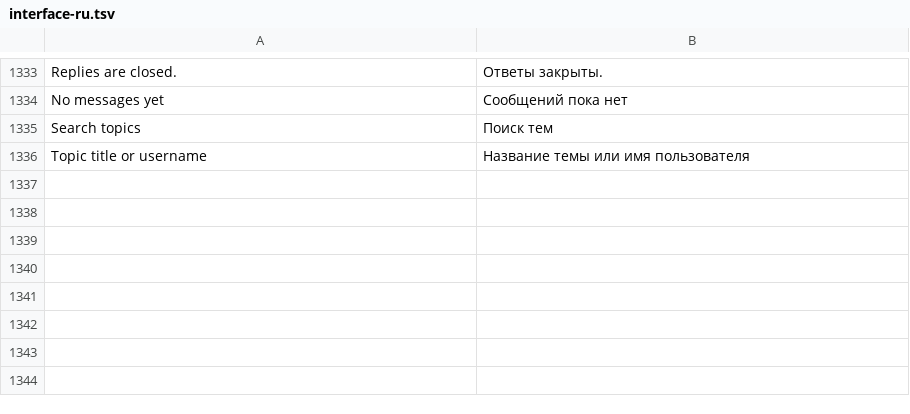
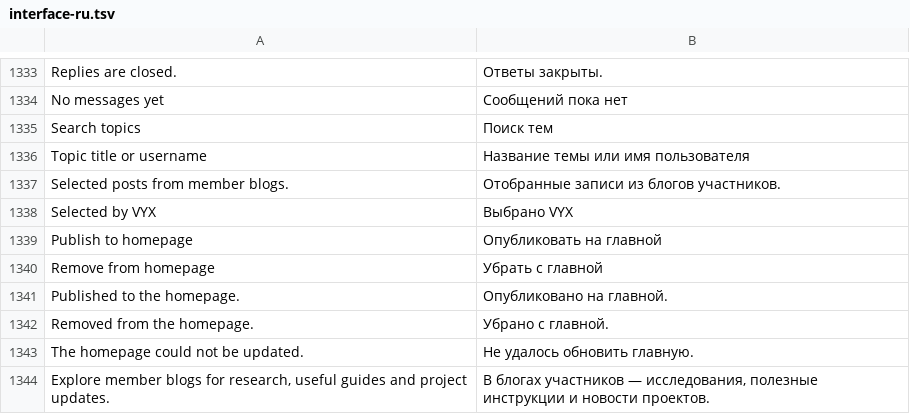
Before and after one commit to monnnomi/vyx, a TSV file: locales/interface-ru.tsv, drawn as a sheet; only a part is shown, gaps mark what is left out.

Commit message:
Allow administrators to select blog updates for the homepage
Preserve the original author and blog link, allow removal without deleting the source, and keep manual decisions ahead of automated reviews. Require an administrator session, same-origin writes and the displayed content version.

Validation: 348 full-suite checks passed locally; two standalone HTTP checks could not bind loopback in the restricted runtime. The 22 focused manual-curation and UI checks passed. Production autodeploy runs the complete suite before releasing.

```diff
--- a/locales/interface-ru.tsv
+++ b/locales/interface-ru.tsv
@@ -1336 +1336,9 @@ Search topics	Поиск тем
 Topic title or username	Название темы или имя пользователя
+Selected posts from member blogs.	Отобранные записи из блогов участников.
+Selected by VYX	Выбрано VYX
+Publish to homepage	Опубликовать на главной
+Remove from homepage	Убрать с главной
+Published to the homepage.	Опубликовано на главной.
+Removed from the homepage.	Убрано с главной.
+The homepage could not be updated.	Не удалось обновить главную.
+Explore member blogs for research, useful guides and project updates.	В блогах участников — исследования, полезные инструкции и новости проектов.
```
Also changed, not shown: 12 other files.
